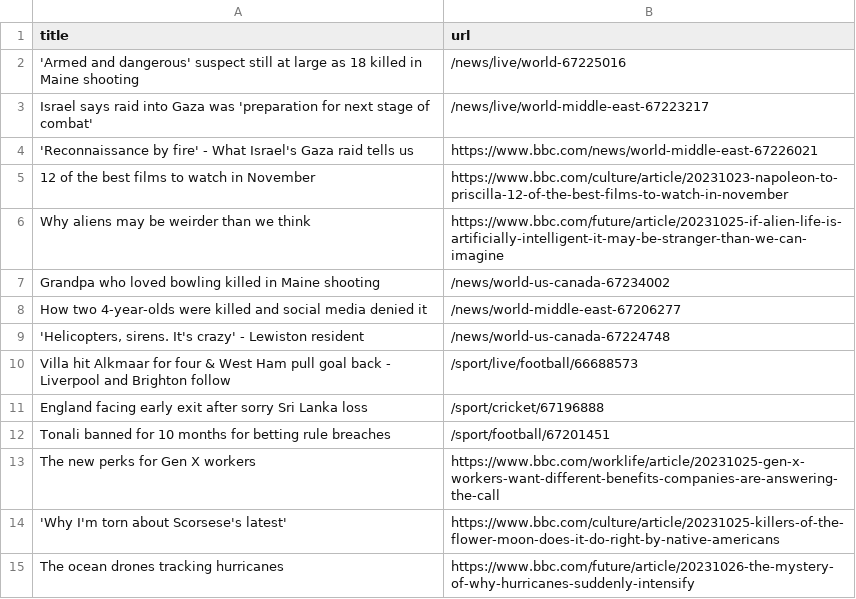
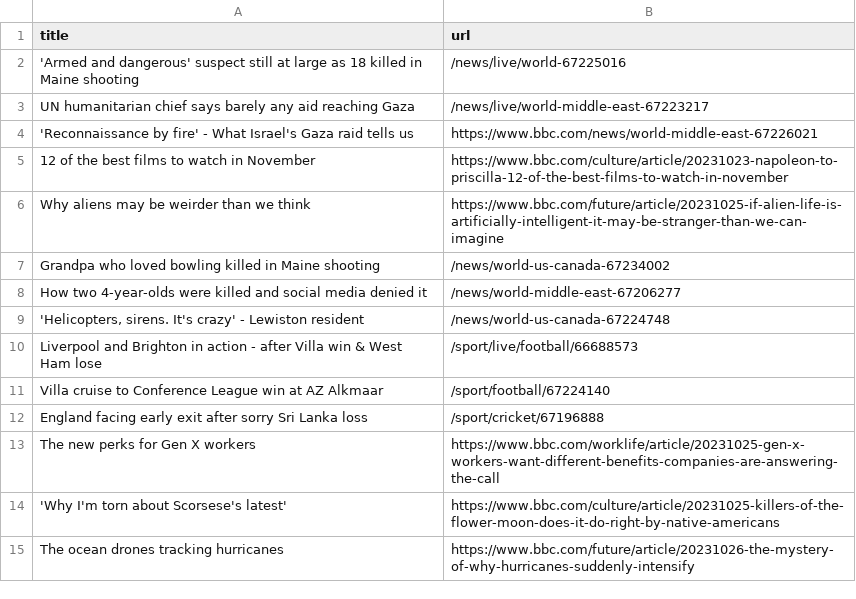
Before and after one commit to jsoma/automatic-scraper-bbc, a CSV file: bbc.csv, drawn as a sheet; only a part is shown.

```diff
--- a/bbc.csv
+++ b/bbc.csv
@@ -2,3 +2,3 @@ title,url
 'Armed and dangerous' suspect still at large as 18 killed in Maine shooting,/news/live/world-67225016
-Israel says raid into Gaza was 'preparation for next stage of combat',/news/live/world-middle-east-67223217
+UN humanitarian chief says barely any aid reaching Gaza,/news/live/world-middle-east-67223217
 'Reconnaissance by fire' - What Israel's Gaza raid tells us,https://www.bbc.com/news/world-middle-east-67226021
@@ -9,5 +9,5 @@ How two 4-year-olds were killed and social media denied it,/news/world-middle-ea
 "'Helicopters, sirens. It's crazy' - Lewiston resident",/news/world-us-canada-67224748
-Villa hit Alkmaar for four & West Ham pull goal back - Liverpool and Brighton follow,/sport/live/football/66688573
+Liverpool and Brighton in action - after Villa win & West Ham lose,/sport/live/football/66688573
+Villa cruise to Conference League win at AZ Alkmaar,/sport/football/67224140
 England facing early exit after sorry Sri Lanka loss,/sport/cricket/67196888
-Tonali banned for 10 months for betting rule breaches,/sport/football/67201451
 The new perks for Gen X workers,https://www.bbc.com/worklife/article/20231025-gen-x-workers-want-different-benefits-companies-are-answering-the-call
```
